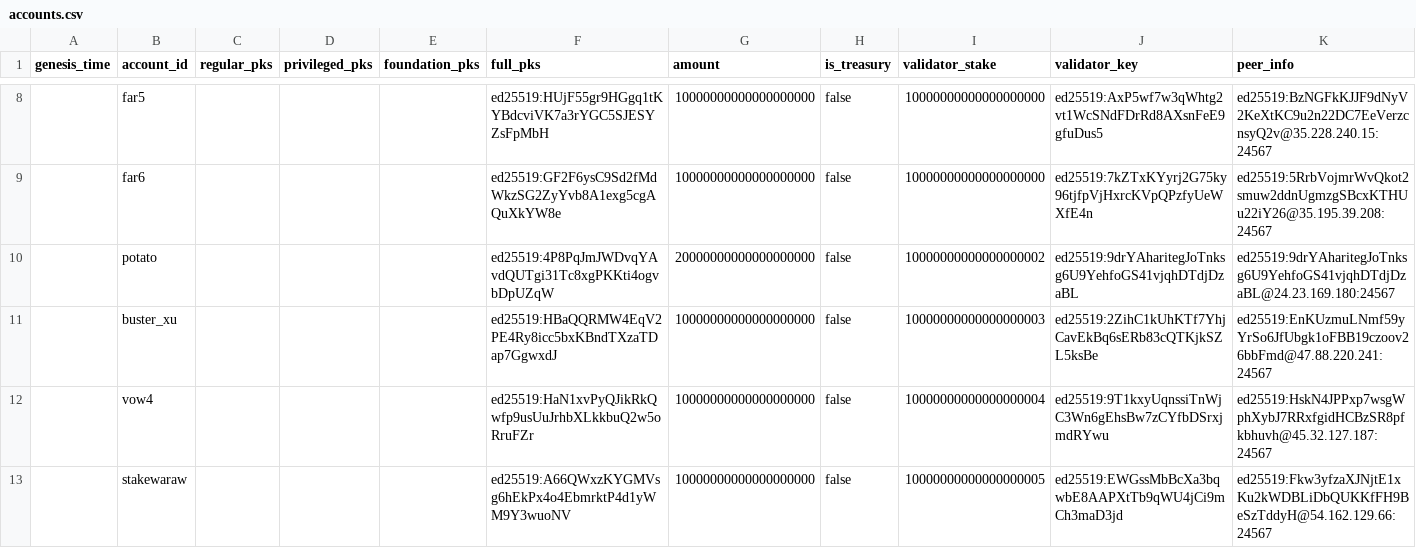
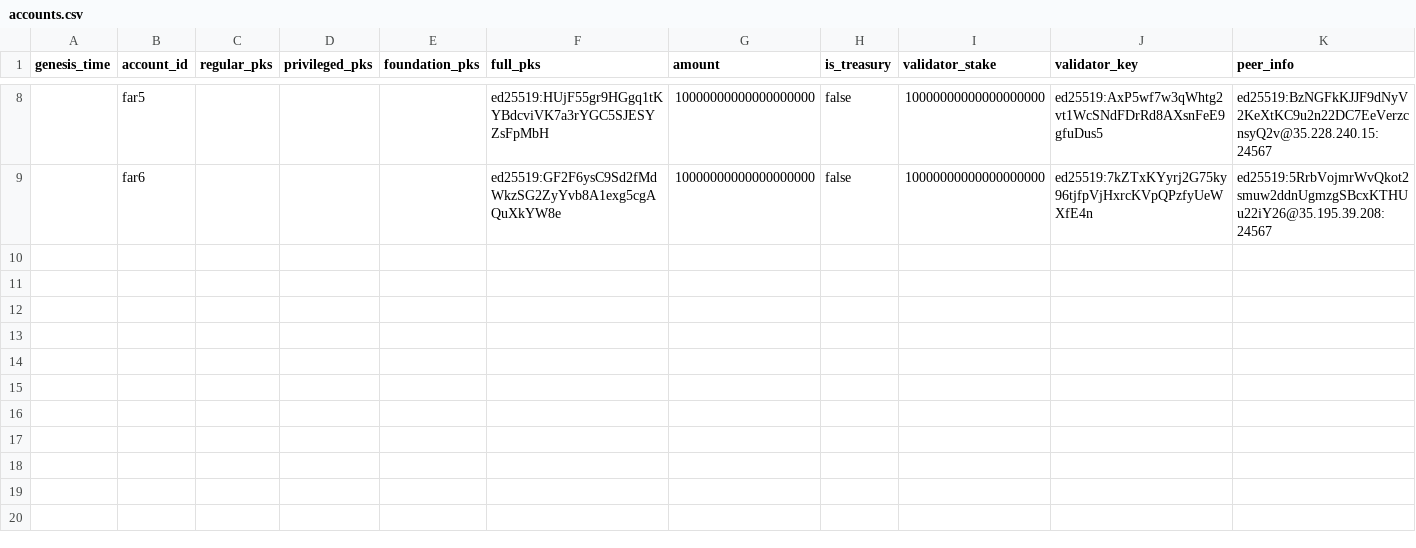
Before and after one commit to nearprotocol/stakewars, a CSV file: accounts.csv, drawn as a sheet; only a part is shown, gaps mark what is left out; rows hold the shown columns only; the diff names each change by its address in the sheet, - before the commit and + after, or states it on an @@ line.

Commit message:
reset accounts.csv

```diff
--- a/accounts.csv
+++ b/accounts.csv
-row 10:  | potato |  |  |  | ed25519:4P8PqJmJWDvqYAvdQUTgi31Tc8xgPKKti4ogvbDpUZqW | 20000000000000000000 | false | 10000000000000000002 | ed25519:9drYAharitegJoTnksg6U9YehfoGS41vjqhDTdjDzaBL | ed25519:9drYAharitegJoTnksg6U9YehfoGS41vjqhDTdjDzaBL@24.23.169.180:24567
-row 11:  | buster_xu |  |  |  | ed25519:HBaQQRMW4EqV2PE4Ry8icc5bxKBndTXzaTDap7GgwxdJ | 10000000000000000000 | false | 10000000000000000003 | ed25519:2ZihC1kUhKTf7YhjCavEkBq6sERb83cQTKjkSZL5ksBe | ed25519:EnKUzmuLNmf59yYrSo6JfUbgk1oFBB19czoov26bbFmd@47.88.220.241:24567
-row 12:  | vow4 |  |  |  | ed25519:HaN1xvPyQJikRkQwfp9usUuJrhbXLkkbuQ2w5oRruFZr | 10000000000000000000 | false | 10000000000000000004 | ed25519:9T1kxyUqnssiTnWjC3Wn6gEhsBw7zCYfbDSrxjmdRYwu | ed25519:HskN4JPPxp7wsgWphXybJ7RRxfgidHCBzSR8pfkbhuvh@45.32.127.187:24567
-row 13:  | stakewaraw |  |  |  | ed25519:A66QWxzKYGMVsg6hEkPx4o4EbmrktP4d1yWM9Y3wuoNV | 10000000000000000000 | false | 10000000000000000005 | ed25519:EWGssMbBcXa3bqwbE8AAPXtTb9qWU4jCi9mCh3maD3jd | ed25519:Fkw3yfzaXJNjtE1xKu2kWDBLiDbQUKKfFH9BeSzTddyH@54.162.129.66:24567
```
